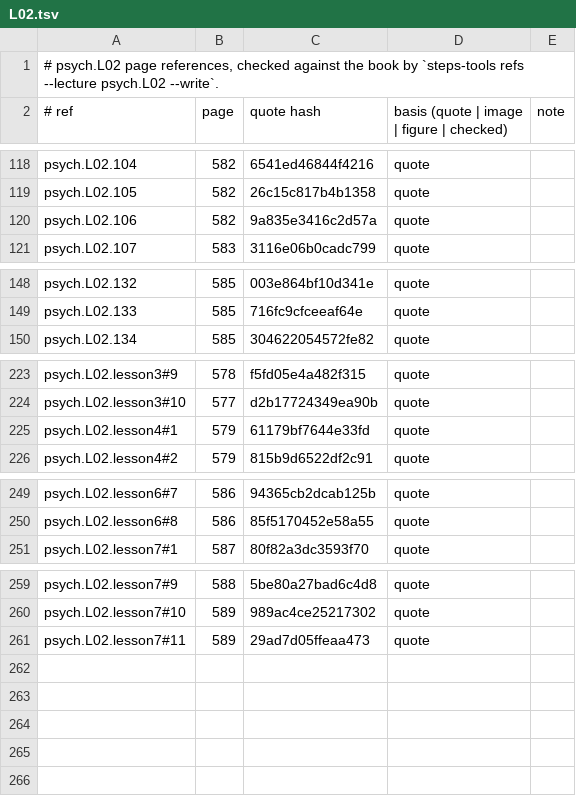
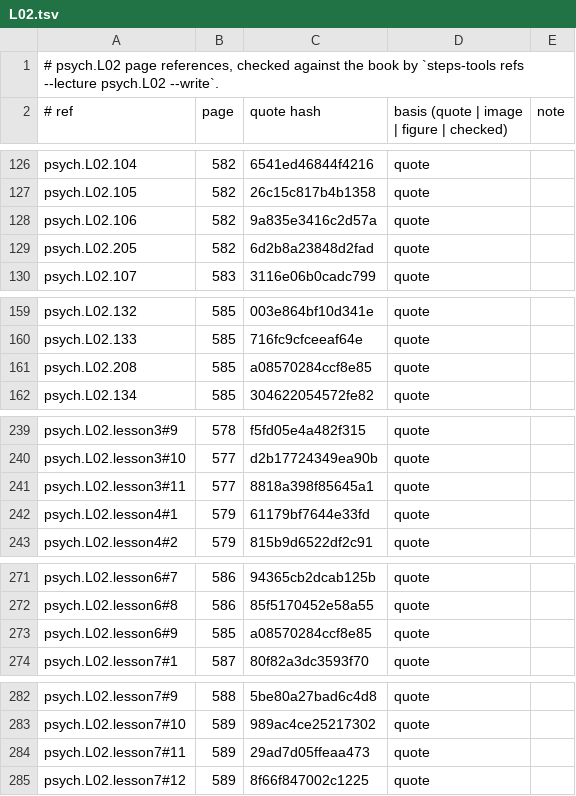
Before and after one commit to MohamedRef/Steps-app, a TSV file: content/book-refs/psych/L02.tsv, drawn as a sheet; only a part is shown, gaps mark what is left out; the diff covers the shown part only; the diff names each change by its address in the sheet, - before the commit and + after, or states it on an @@ line.

```diff
--- a/content/book-refs/psych/L02.tsv
+++ b/content/book-refs/psych/L02.tsv
+row 129: psych.L02.205 | 582 | 6d2b8a23848d2fad | quote
+row 161: psych.L02.208 | 585 | a08570284ccf8e85 | quote
+row 241: psych.L02.lesson3#11 | 577 | 8818a398f85645a1 | quote
+row 273: psych.L02.lesson6#9 | 585 | a08570284ccf8e85 | quote
+row 285: psych.L02.lesson7#12 | 589 | 8f66f847002c1225 | quote
```
Also changed, not shown: 19 added rows elsewhere in this file, 2 other files.
